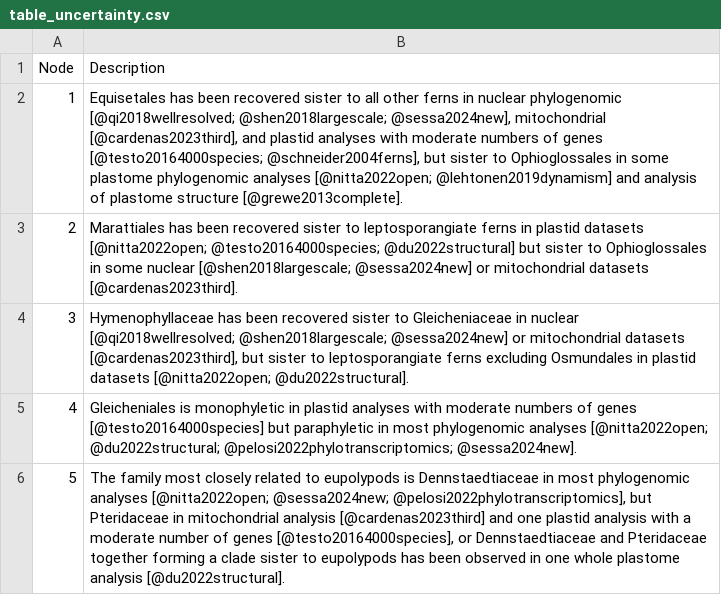
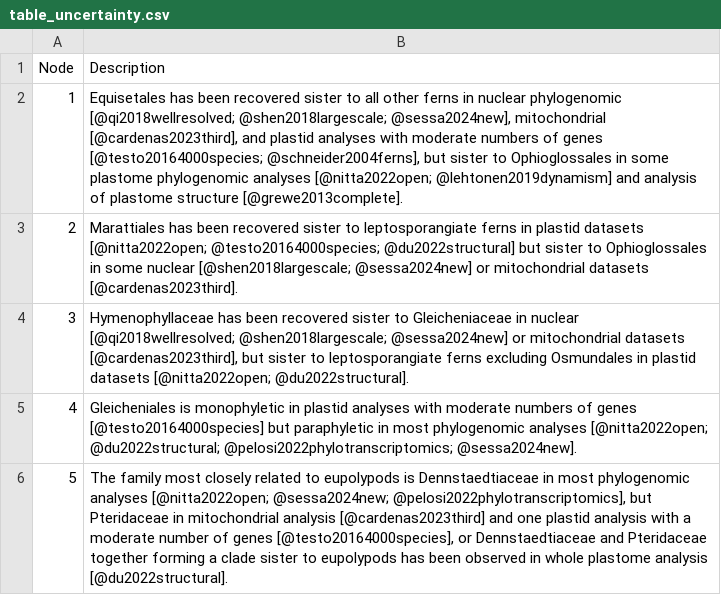
Before and after one commit to pteridogroup/ppg2-ms, a CSV file: data/table_uncertainty.csv, drawn as a sheet.

Commit message:
Update table 3

```diff
--- a/data/table_uncertainty.csv
+++ b/data/table_uncertainty.csv
@@ -5,2 +5,2 @@
 4,"Gleicheniales is monophyletic in plastid analyses with moderate numbers of genes [@testo20164000species] but paraphyletic in most phylogenomic analyses [@nitta2022open; @du2022structural; @pelosi2022phylotranscriptomics; @sessa2024new]."
-5,"The family most closely related to eupolypods is Dennstaedtiaceae in most phylogenomic analyses [@nitta2022open; @sessa2024new; @pelosi2022phylotranscriptomics], but Pteridaceae in mitochondrial analysis [@cardenas2023third] and one plastid analysis with a moderate number of genes [@testo20164000species], or Dennstaedtiaceae and Pteridaceae together forming a clade sister to eupolypods has been observed in one whole plastome analysis [@du2022structural]."
+5,"The family most closely related to eupolypods is Dennstaedtiaceae in most phylogenomic analyses [@nitta2022open; @sessa2024new; @pelosi2022phylotranscriptomics], but Pteridaceae in mitochondrial analysis [@cardenas2023third] and one plastid analysis with a moderate number of genes [@testo20164000species], or Dennstaedtiaceae and Pteridaceae together forming a clade sister to eupolypods has been observed in whole plastome analysis [@du2022structural]."
```
